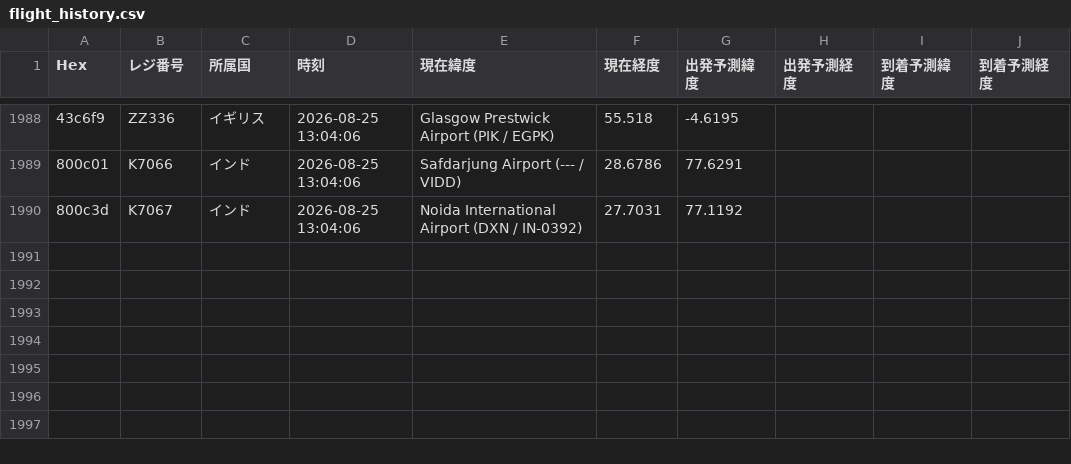
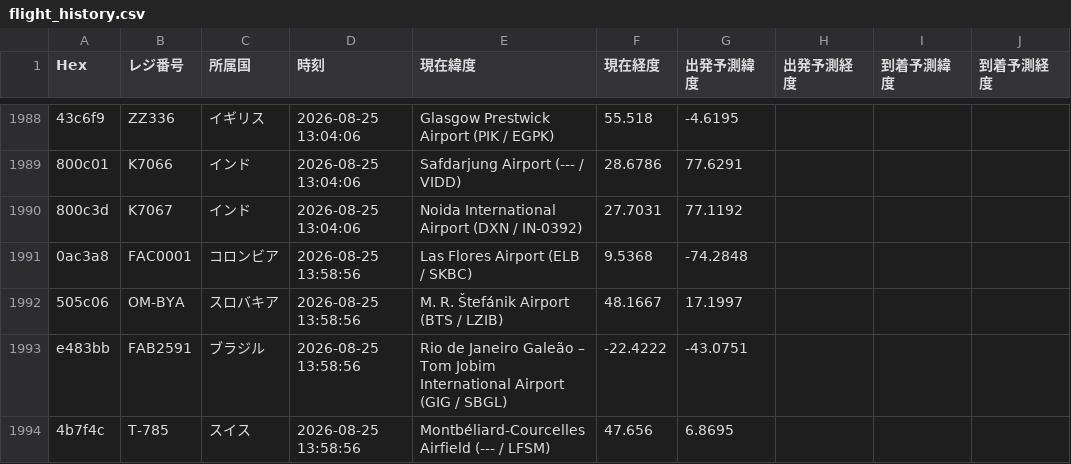
Before and after one commit to wata9857-ops/airtraking, a CSV file: flight_history.csv, drawn as a sheet; only a part is shown, gaps mark what is left out; the diff names each change by its address in the sheet, - before the commit and + after, or states it on an @@ line.

```diff
--- a/flight_history.csv
+++ b/flight_history.csv
+row 1991: 0ac3a8 | FAC0001 | コロンビア | 2026-08-25 13:58:56 | Las Flores Airport (ELB / SKBC) | 9.5368 | -74.2848
+row 1992: 505c06 | OM-BYA | スロバキア | 2026-08-25 13:58:56 | M. R. Štefánik Airport (BTS / LZIB) | 48.1667 | 17.1997
+row 1993: e483bb | FAB2591 | ブラジル | 2026-08-25 13:58:56 | Rio de Janeiro Galeão – Tom Jobim International Airport (GIG / SBGL) | -22.4222 | -43.0751
+row 1994: 4b7f4c | T-785 | スイス | 2026-08-25 13:58:56 | Montbéliard-Courcelles Airfield (--- / LFSM) | 47.656 | 6.8695
```
